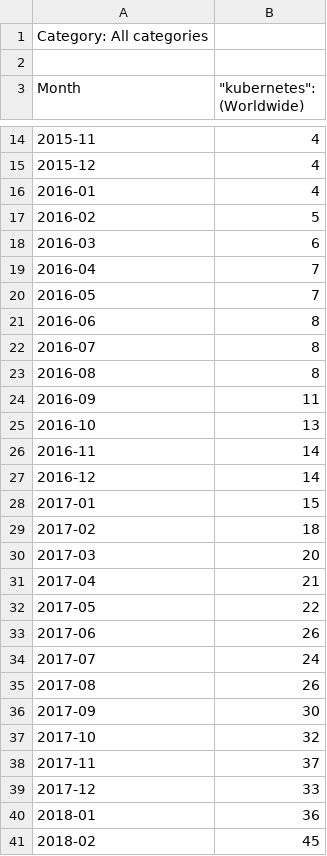
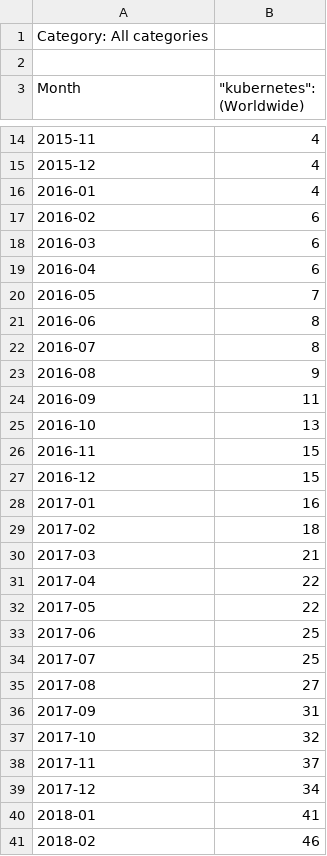
Before and after one commit to hungvvu/managed-kubernetes-evaluation, a CSV file: stats/search-and-research-interests/data/kubernetes-google-trend-search-interests.csv, drawn as a sheet; only a part is shown, gaps mark what is left out; the diff covers the shown part only.

```diff
--- a/stats/search-and-research-interests/data/kubernetes-google-trend-search-interests.csv
+++ b/stats/search-and-research-interests/data/kubernetes-google-trend-search-interests.csv
@@ -16,5 +16,5 @@ Month,"""kubernetes"": (Worldwide)"
 2016-01,4
-2016-02,5
+2016-02,6
 2016-03,6
-2016-04,7
+2016-04,6
 2016-05,7
@@ -22,20 +22,20 @@ Month,"""kubernetes"": (Worldwide)"
 2016-07,8
-2016-08,8
+2016-08,9
 2016-09,11
 2016-10,13
-2016-11,14
-2016-12,14
-2017-01,15
+2016-11,15
+2016-12,15
+2017-01,16
 2017-02,18
-2017-03,20
-2017-04,21
+2017-03,21
+2017-04,22
 2017-05,22
-2017-06,26
-2017-07,24
-2017-08,26
-2017-09,30
+2017-06,25
+2017-07,25
+2017-08,27
+2017-09,31
 2017-10,32
 2017-11,37
-2017-12,33
-2018-01,36
-2018-02,45
+2017-12,34
+2018-01,41
+2018-02,46
```
Also changed, not shown: 1 removed row and 67 edited cells elsewhere in this file, stats/search-and-research-interests/data/managed-kubernetes-google-trend-search-interests.csv, stats/search-and-research-interests/data/merged-search-interests.csv, 1 other file.
